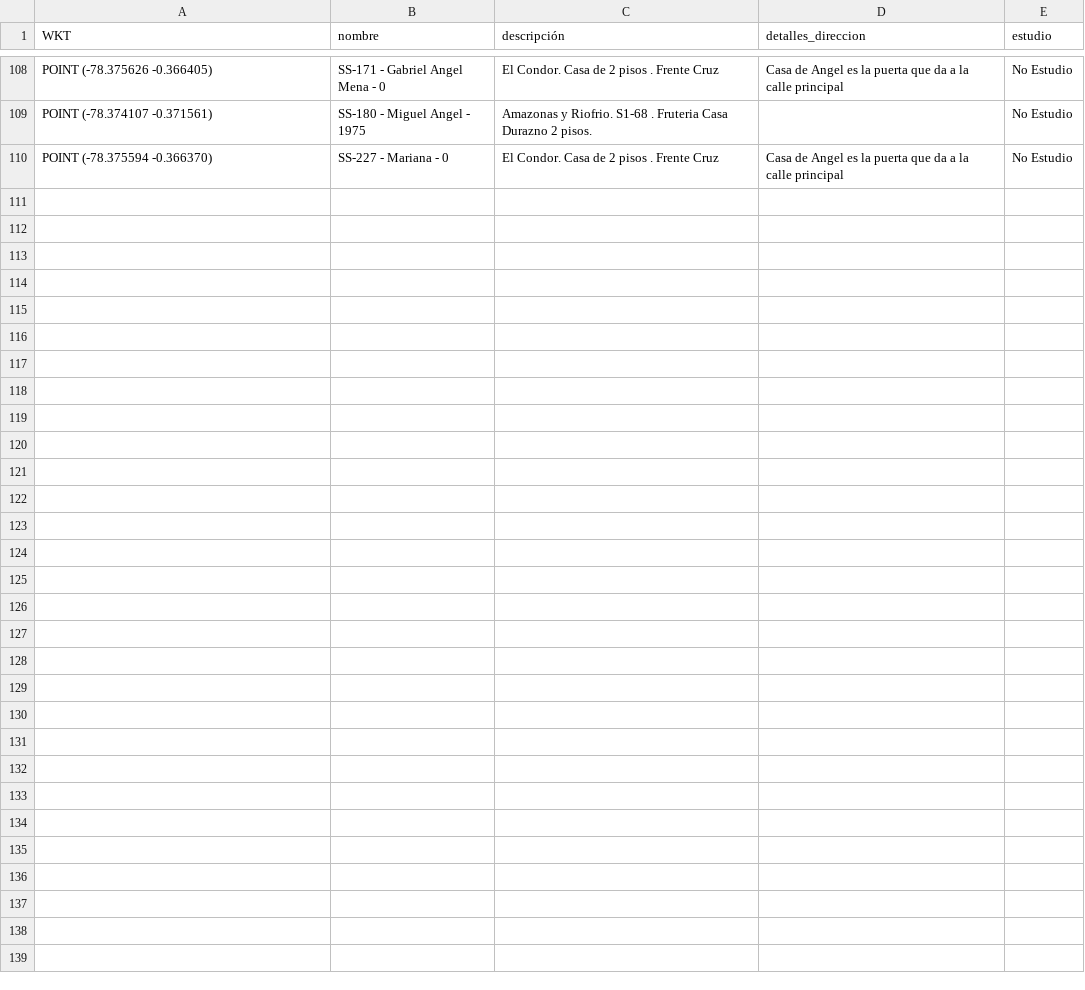
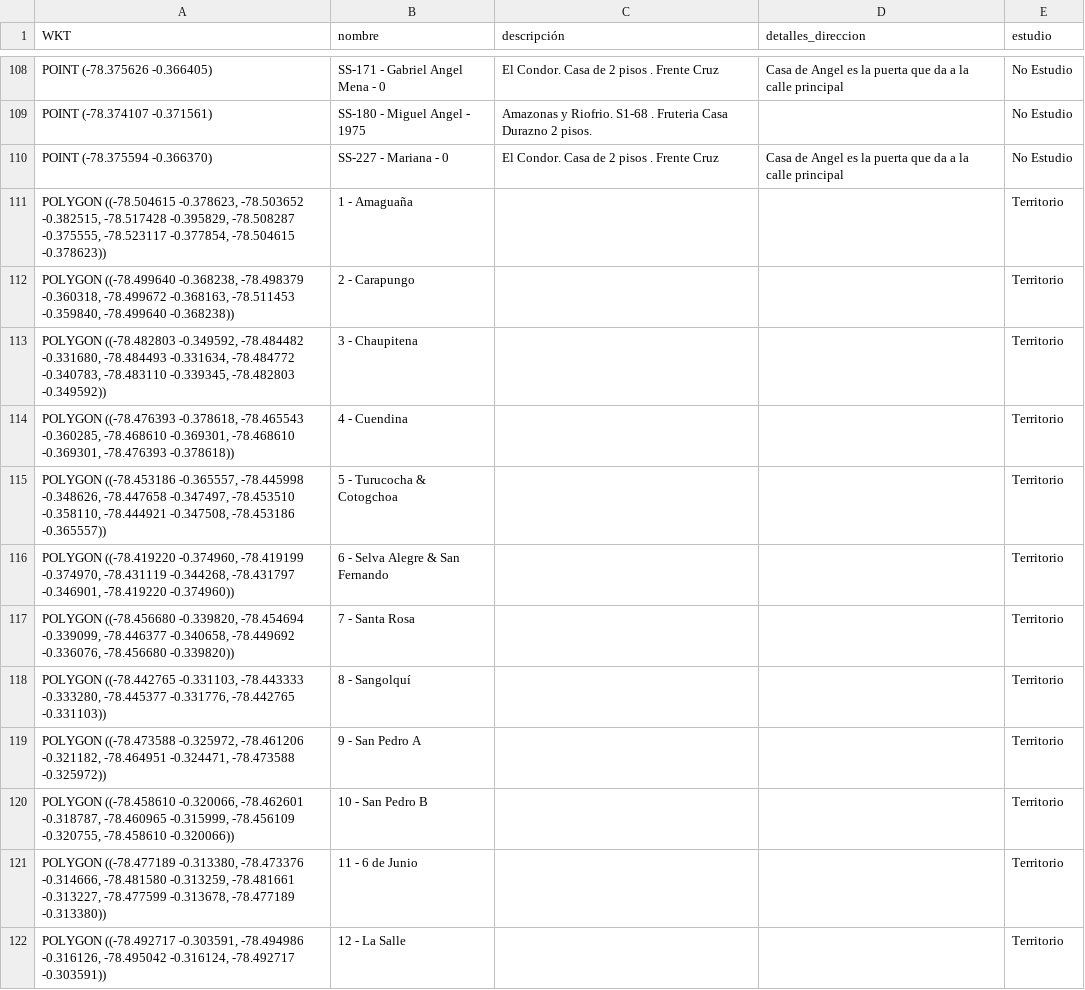
Before and after one commit to joseignacioyanez/territorios, a CSV file: territorios/webTerritorios/scripts/territorios.csv, drawn as a sheet; only a part is shown, gaps mark what is left out; the diff covers the shown part only; the diff names each change by its address in the sheet, - before the commit and + after, or states it on an @@ line.

```diff
--- a/territorios/webTerritorios/scripts/territorios.csv
+++ b/territorios/webTerritorios/scripts/territorios.csv
+row 111: POLYGON ((-78.504615 -0.378623, -78.503652 -0.382515, -78.517428 -0.395829, -78.508287 -0.375555, -78.523117 -0.377854, -78.504615 -0.378623)) | 1 - Amaguaña |  |  | Territorio
+row 112: POLYGON ((-78.499640 -0.368238, -78.498379 -0.360318, -78.499672 -0.368163, -78.511453 -0.359840, -78.499640 -0.368238)) | 2 - Carapungo |  |  | Territorio
+row 113: POLYGON ((-78.482803 -0.349592, -78.484482 -0.331680, -78.484493 -0.331634, -78.484772 -0.340783, -78.483110 -0.339345, -78.482803 -0.349592)) | 3 - Chaupitena |  |  | Territorio
+row 114: POLYGON ((-78.476393 -0.378618, -78.465543 -0.360285, -78.468610 -0.369301, -78.468610 -0.369301, -78.476393 -0.378618)) | 4 - Cuendina |  |  | Territorio
+row 115: POLYGON ((-78.453186 -0.365557, -78.445998 -0.348626, -78.447658 -0.347497, -78.453510 -0.358110, -78.444921 -0.347508, -78.453186 -0.365557)) | 5 - Turucocha & Cotogchoa |  |  | Territorio
+row 116: POLYGON ((-78.419220 -0.374960, -78.419199 -0.374970, -78.431119 -0.344268, -78.431797 -0.346901, -78.419220 -0.374960)) | 6 - Selva Alegre & San Fernando |  |  | Territorio
+row 117: POLYGON ((-78.456680 -0.339820, -78.454694 -0.339099, -78.446377 -0.340658, -78.449692 -0.336076, -78.456680 -0.339820)) | 7 - Santa Rosa |  |  | Territorio
+row 118: POLYGON ((-78.442765 -0.331103, -78.443333 -0.333280, -78.445377 -0.331776, -78.442765 -0.331103)) | 8 - Sangolquí |  |  | Territorio
+row 119: POLYGON ((-78.473588 -0.325972, -78.461206 -0.321182, -78.464951 -0.324471, -78.473588 -0.325972)) | 9 - San Pedro A |  |  | Territorio
+row 120: POLYGON ((-78.458610 -0.320066, -78.462601 -0.318787, -78.460965 -0.315999, -78.456109 -0.320755, -78.458610 -0.320066)) | 10 - San Pedro B |  |  | Territorio
+row 121: POLYGON ((-78.477189 -0.313380, -78.473376 -0.314666, -78.481580 -0.313259, -78.481661 -0.313227, -78.477599 -0.313678, -78.477189 -0.313380)) | 11 - 6 de Junio |  |  | Territorio
+row 122: POLYGON ((-78.492717 -0.303591, -78.494986 -0.316126, -78.495042 -0.316124, -78.492717 -0.303591)) | 12 - La Salle |  |  | Territorio
```
Also changed, not shown: 11 added rows elsewhere in this file, 3 other files.
